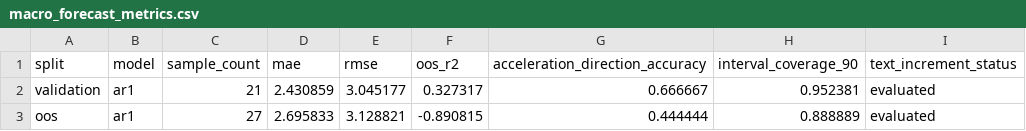
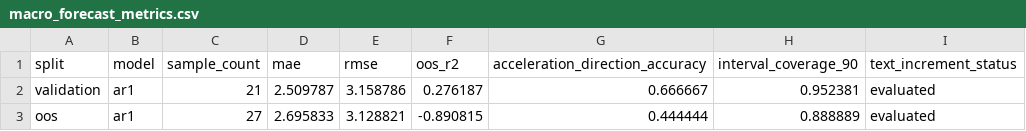
Before and after one commit to chiiiiiiing/Gonghangbei, a CSV file: data/sample/macro_forecast_metrics.csv, drawn as a sheet.

```diff
--- a/data/sample/macro_forecast_metrics.csv
+++ b/data/sample/macro_forecast_metrics.csv
@@ -1,3 +1,3 @@
 split,model,sample_count,mae,rmse,oos_r2,acceleration_direction_accuracy,interval_coverage_90,text_increment_status
-validation,ar1,21,2.430859,3.045177,0.327317,0.666667,0.952381,evaluated
+validation,ar1,21,2.509787,3.158786,0.276187,0.666667,0.952381,evaluated
 oos,ar1,27,2.695833,3.128821,-0.890815,0.444444,0.888889,evaluated
```
Also changed, not shown: data/sample/macro_forecasts.csv, data/sample/macro_strategy_nav.csv, 15 other files.
